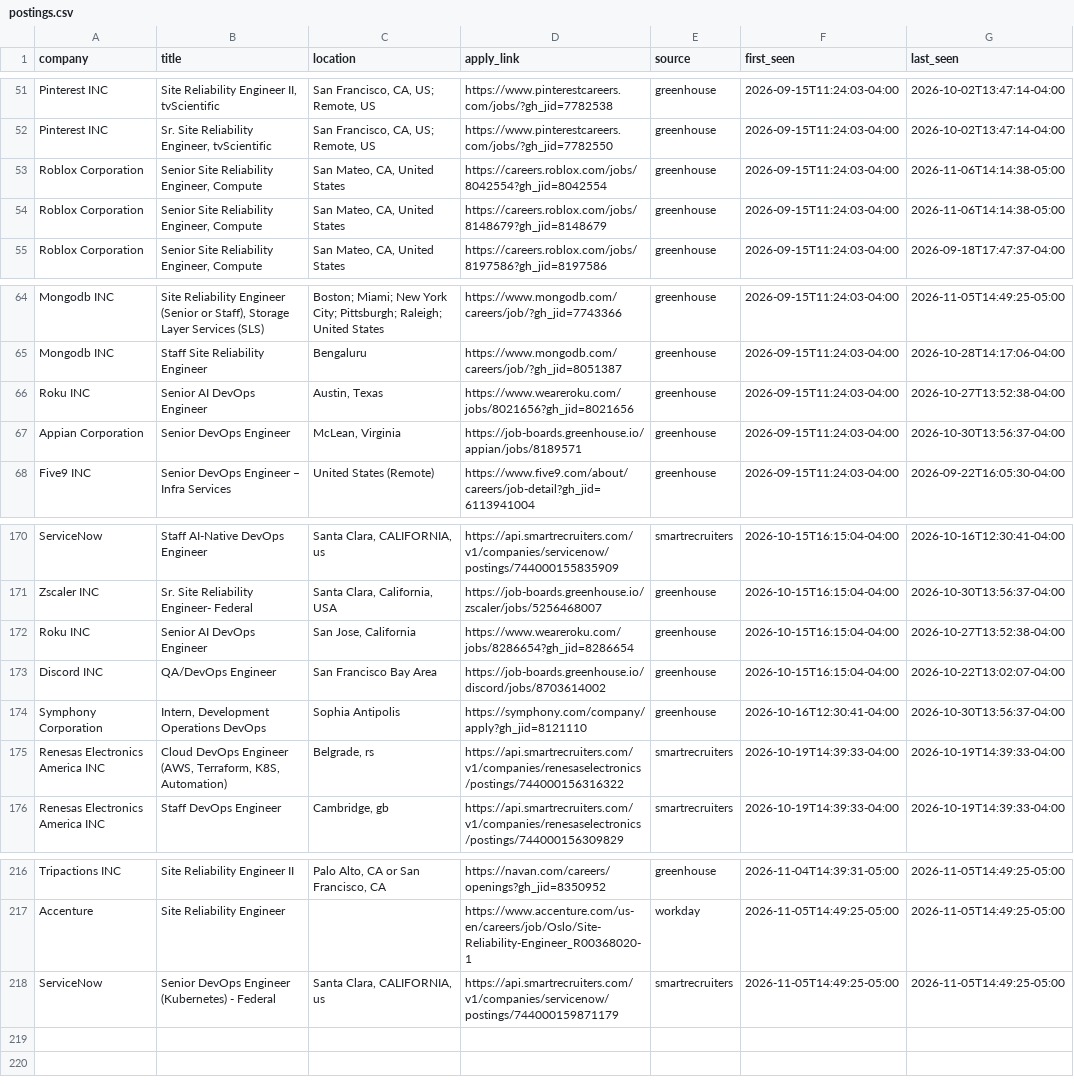
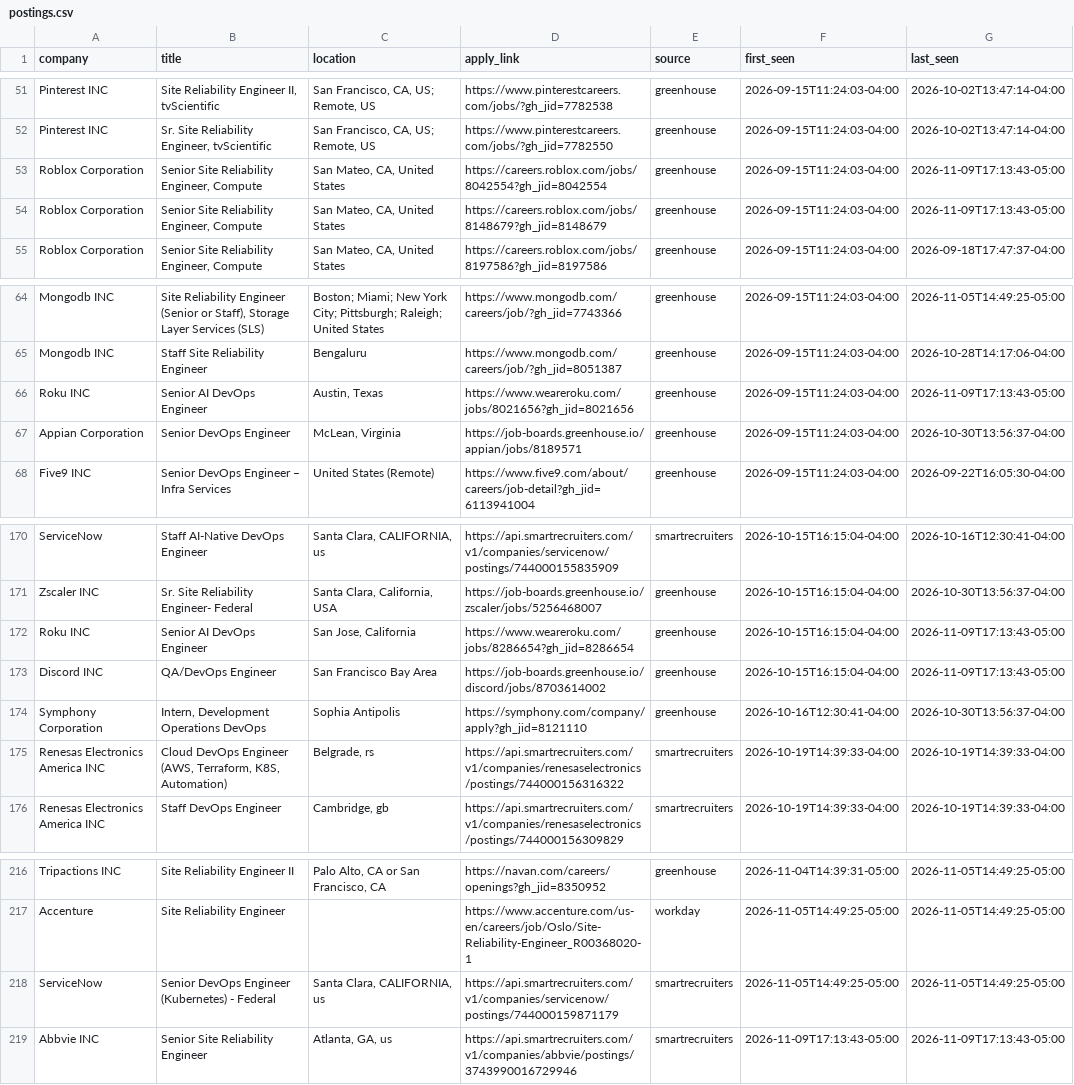
Before and after one commit to vamsi0598/opt-job-scanner, a CSV file: state/postings.csv, drawn as a sheet; only a part is shown, gaps mark what is left out.

```diff
--- a/state/postings.csv
+++ b/state/postings.csv
@@ -52,4 +52,4 @@ Pinterest INC,"Site Reliability Engineer II, tvScientific","San Francisco, CA, U
 Pinterest INC,"Sr. Site Reliability Engineer, tvScientific","San Francisco, CA, US; Remote, US",https://www.pinterestcareers.com/jobs/?gh_jid=7782550,greenhouse,2026-09-15T11:24:03-04:00,2026-10-02T13:47:14-04:00
-Roblox Corporation,"Senior Site Reliability Engineer, Compute","San Mateo, CA, United States",https://careers.roblox.com/jobs/8042554?gh_jid=8042554,greenhouse,2026-09-15T11:24:03-04:00,2026-11-06T14:14:38-05:00
-Roblox Corporation,"Senior Site Reliability Engineer, Compute","San Mateo, CA, United States",https://careers.roblox.com/jobs/8148679?gh_jid=8148679,greenhouse,2026-09-15T11:24:03-04:00,2026-11-06T14:14:38-05:00
+Roblox Corporation,"Senior Site Reliability Engineer, Compute","San Mateo, CA, United States",https://careers.roblox.com/jobs/8042554?gh_jid=8042554,greenhouse,2026-09-15T11:24:03-04:00,2026-11-09T17:13:43-05:00
+Roblox Corporation,"Senior Site Reliability Engineer, Compute","San Mateo, CA, United States",https://careers.roblox.com/jobs/8148679?gh_jid=8148679,greenhouse,2026-09-15T11:24:03-04:00,2026-11-09T17:13:43-05:00
 Roblox Corporation,"Senior Site Reliability Engineer, Compute","San Mateo, CA, United States",https://careers.roblox.com/jobs/8197586?gh_jid=8197586,greenhouse,2026-09-15T11:24:03-04:00,2026-09-18T17:47:37-04:00
@@ -65,3 +65,3 @@ Mongodb INC,"Site Reliability Engineer (Senior or Staff), Storage Layer Services
 Mongodb INC,Staff Site Reliability Engineer,Bengaluru,https://www.mongodb.com/careers/job/?gh_jid=8051387,greenhouse,2026-09-15T11:24:03-04:00,2026-10-28T14:17:06-04:00
-Roku INC,Senior AI DevOps Engineer,"Austin, Texas",https://www.weareroku.com/jobs/8021656?gh_jid=8021656,greenhouse,2026-09-15T11:24:03-04:00,2026-10-27T13:52:38-04:00
+Roku INC,Senior AI DevOps Engineer,"Austin, Texas",https://www.weareroku.com/jobs/8021656?gh_jid=8021656,greenhouse,2026-09-15T11:24:03-04:00,2026-11-09T17:13:43-05:00
 Appian Corporation,Senior DevOps Engineer,"McLean, Virginia",https://job-boards.greenhouse.io/appian/jobs/8189571,greenhouse,2026-09-15T11:24:03-04:00,2026-10-30T13:56:37-04:00
@@ -171,4 +171,4 @@ ServiceNow,Staff AI-Native DevOps Engineer,"Santa Clara, CALIFORNIA, us",https:/
 Zscaler INC,Sr. Site Reliability Engineer- Federal,"Santa Clara, California, USA",https://job-boards.greenhouse.io/zscaler/jobs/5256468007,greenhouse,2026-10-15T16:15:04-04:00,2026-10-30T13:56:37-04:00
-Roku INC,Senior AI DevOps Engineer,"San Jose, California",https://www.weareroku.com/jobs/8286654?gh_jid=8286654,greenhouse,2026-10-15T16:15:04-04:00,2026-10-27T13:52:38-04:00
-Discord INC,QA/DevOps Engineer,San Francisco Bay Area,https://job-boards.greenhouse.io/discord/jobs/8703614002,greenhouse,2026-10-15T16:15:04-04:00,2026-10-22T13:02:07-04:00
+Roku INC,Senior AI DevOps Engineer,"San Jose, California",https://www.weareroku.com/jobs/8286654?gh_jid=8286654,greenhouse,2026-10-15T16:15:04-04:00,2026-11-09T17:13:43-05:00
+Discord INC,QA/DevOps Engineer,San Francisco Bay Area,https://job-boards.greenhouse.io/discord/jobs/8703614002,greenhouse,2026-10-15T16:15:04-04:00,2026-11-09T17:13:43-05:00
 Symphony Corporation,"Intern, Development Operations DevOps",Sophia Antipolis,https://symphony.com/company/apply?gh_jid=8121110,greenhouse,2026-10-16T12:30:41-04:00,2026-10-30T13:56:37-04:00
@@ -218 +218,2 @@ Accenture,Site Reliability Engineer,,https://www.accenture.com/us-en/careers/job
 ServiceNow,Senior DevOps Engineer (Kubernetes) - Federal,"Santa Clara, CALIFORNIA, us",https://api.smartrecruiters.com/v1/companies/servicenow/postings/744000159871179,smartrecruiters,2026-11-05T14:49:25-05:00,2026-11-05T14:49:25-05:00
+Abbvie INC,Senior Site Reliability Engineer,"Atlanta, GA, us",https://api.smartrecruiters.com/v1/companies/abbvie/postings/3743990016729946,smartrecruiters,2026-11-09T17:13:43-05:00,2026-11-09T17:13:43-05:00
```
Also changed, not shown: 1 other file.
